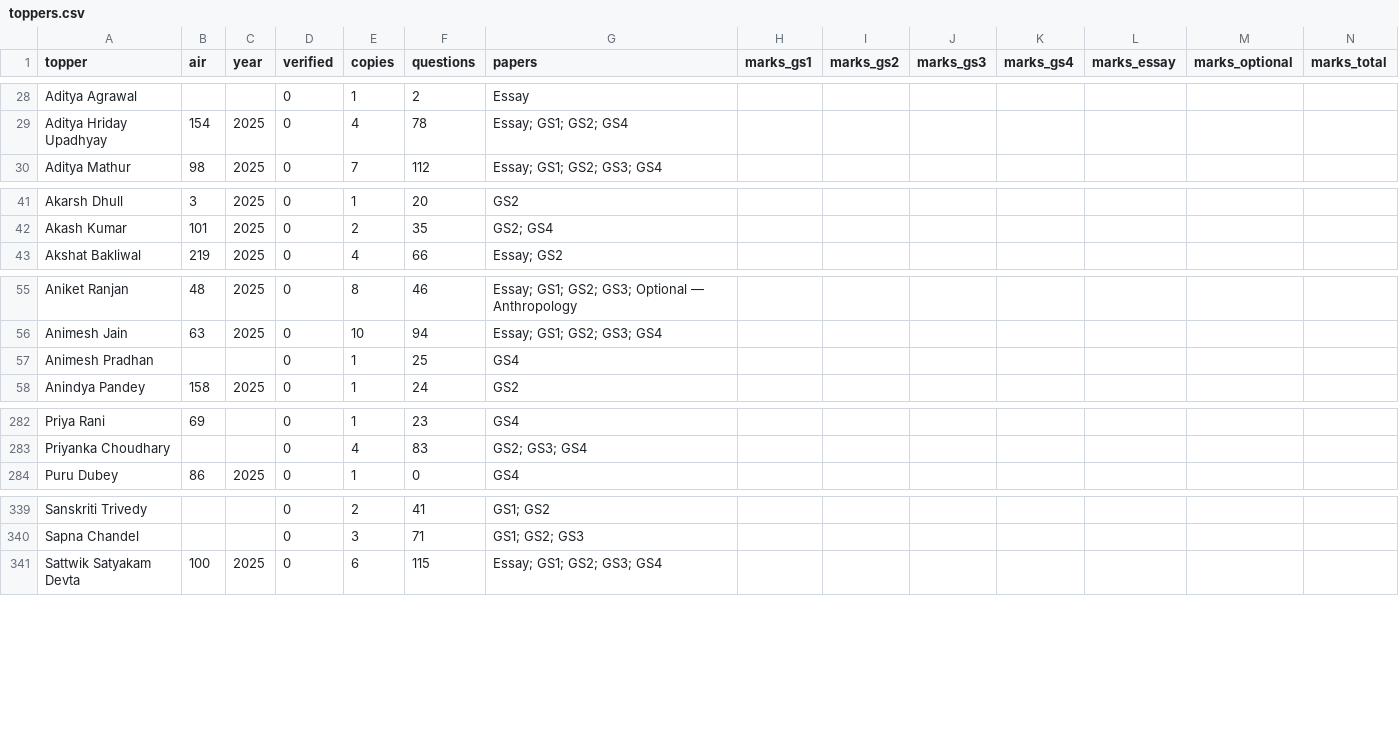
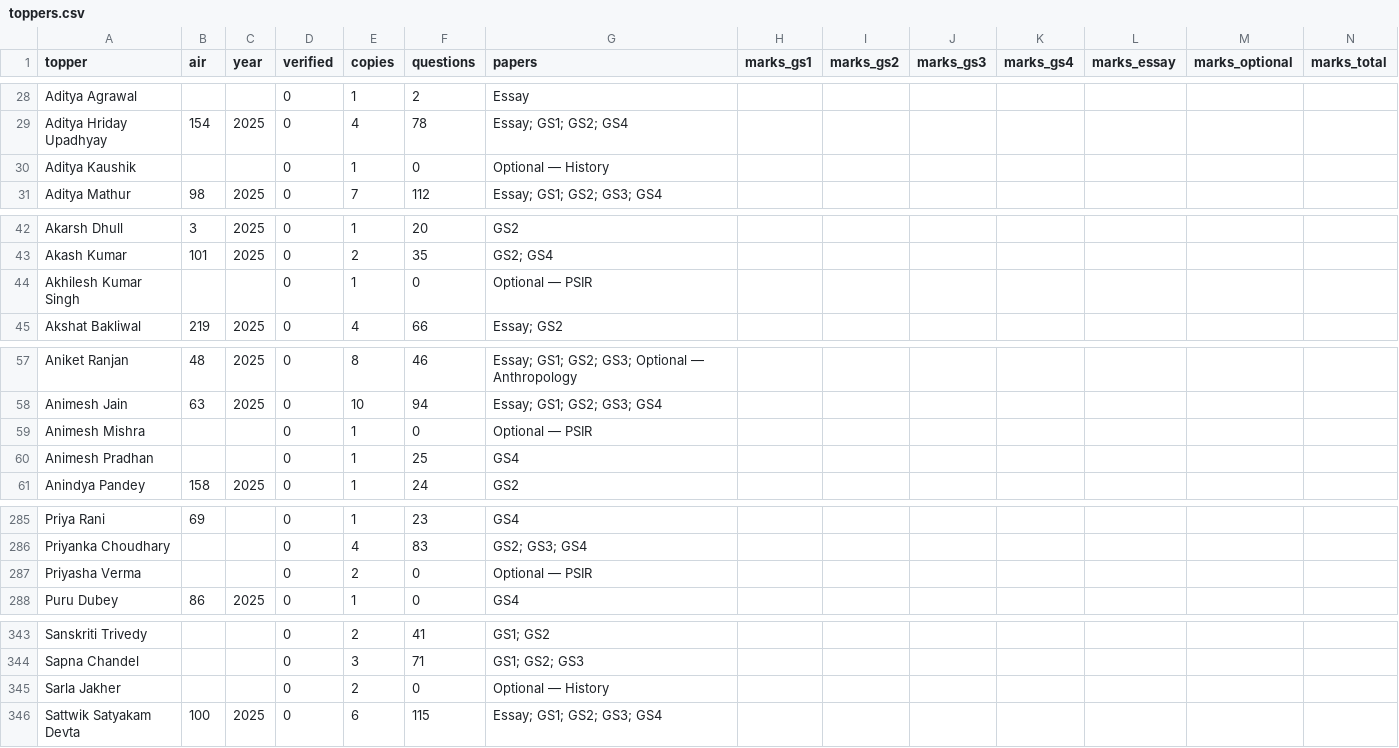
Before and after one commit to hashin/topperscopy, a CSV file: dataset/toppers.csv, drawn as a sheet; only a part is shown, gaps mark what is left out; rows hold the shown columns only; the diff covers the shown part only; the diff names each change by its address in the sheet, - before the commit and + after, or states it on an @@ line.

```diff
--- a/dataset/toppers.csv
+++ b/dataset/toppers.csv
+row 30: Aditya Kaushik |  |  | 0 | 1 | 0 | Optional — History
+row 44: Akhilesh Kumar Singh |  |  | 0 | 1 | 0 | Optional — PSIR
+row 59: Animesh Mishra |  |  | 0 | 1 | 0 | Optional — PSIR
+row 287: Priyasha Verma |  |  | 0 | 2 | 0 | Optional — PSIR
+row 345: Sarla Jakher |  |  | 0 | 2 | 0 | Optional — History
```
Also changed, not shown: 1 added row and 12 edited cells elsewhere in this file, dataset/copies.csv, 6 other files.
